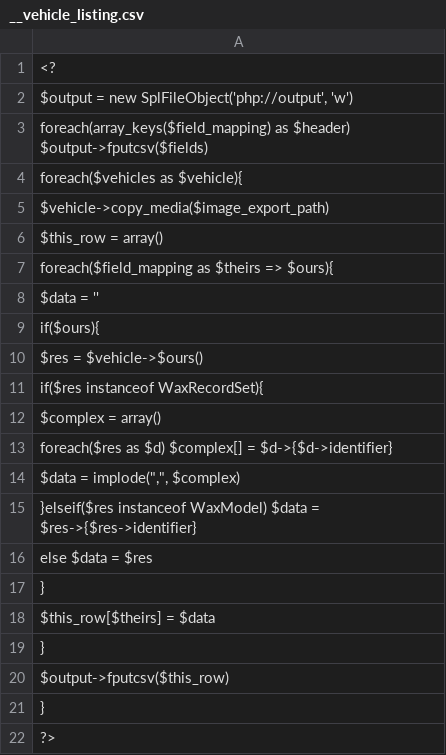
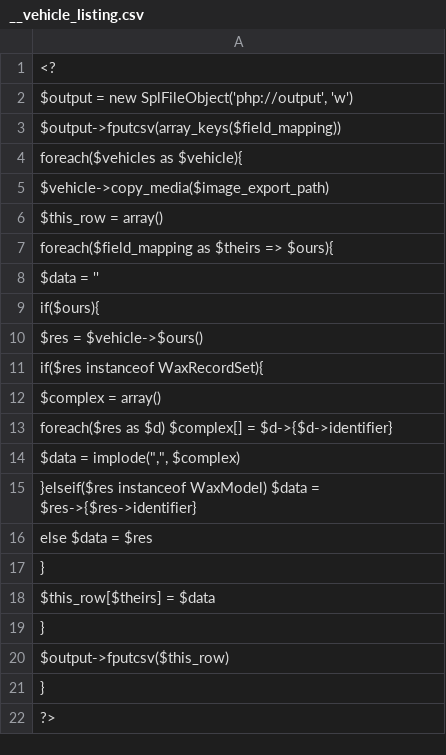
Before and after one commit to oneblackbear/wildfire.uvl, a CSV file: view/shared/__vehicle_listing.csv, drawn as a sheet.

Commit message:
headers fix

```diff
--- a/view/shared/__vehicle_listing.csv
+++ b/view/shared/__vehicle_listing.csv
@@ -2,3 +2,3 @@
 $output = new SplFileObject('php://output', 'w');
-foreach(array_keys($field_mapping) as $header) $output->fputcsv($fields);
+$output->fputcsv(array_keys($field_mapping));
 foreach($vehicles as $vehicle){
```
